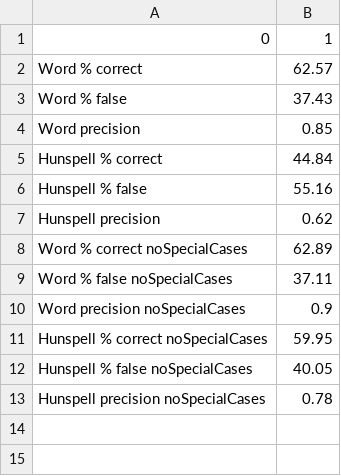
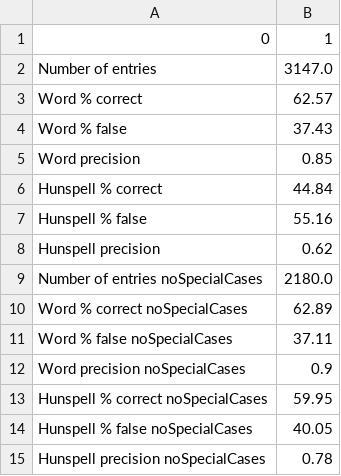
Before and after one commit to Lenala39/Spell-Checker-Comparison, a CSV file: Results/ResultsMany.csv, drawn as a sheet; the diff names each change by its address in the sheet, - before the commit and + after, or states it on an @@ line.

Commit message:
Added num of rows for manual eval in result file

```diff
--- a/Results/ResultsMany.csv
+++ b/Results/ResultsMany.csv
+row 2: Number of entries | 3147.0
+row 9: Number of entries noSpecialCases | 2180.0
```
Also changed, not shown: 1 other file.
